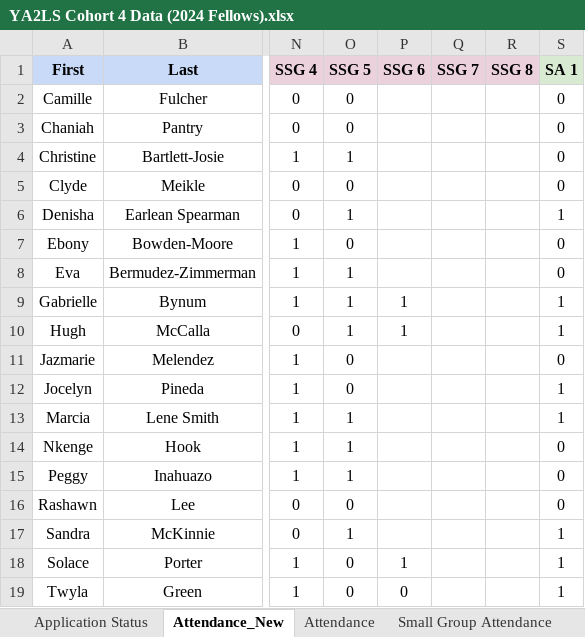
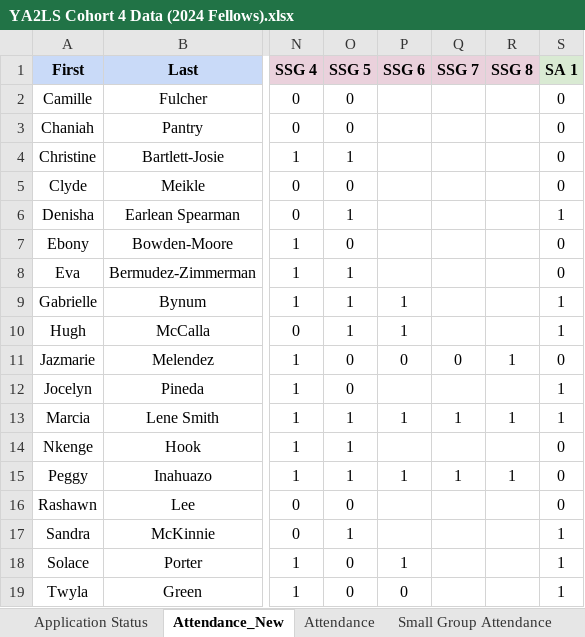
Before and after one commit to narayaprice/Access-to-Law-School-Dashboard, an Excel workbook: YA2LS Cohort 4 Data (2024 Fellows).xlsx, sheet Attendance_New, drawn as a sheet; only a part is shown, gaps mark what is left out; values as stored, in another font and other column widths than the file's, no borders; charts and pictures not drawn; the diff names each change by its address in the sheet, - before the commit and + after, or states it on an @@ line.

```diff
--- a/YA2LS Cohort 4 Data (2024 Fellows).xlsx (sheet Attendance_New)
+++ b/YA2LS Cohort 4 Data (2024 Fellows).xlsx (sheet Attendance_New)
-P11 (SSG 6): (empty)
+P11 (SSG 6): 0
-Q11 (SSG 7): (empty)
+Q11 (SSG 7): 0
-R11 (SSG 8): (empty)
+R11 (SSG 8): 1
-P13 (SSG 6): (empty)
+P13 (SSG 6): 1
-Q13 (SSG 7): (empty)
+Q13 (SSG 7): 1
-R13 (SSG 8): (empty)
+R13 (SSG 8): 1
-P15 (SSG 6): (empty)
+P15 (SSG 6): 1
-Q15 (SSG 7): (empty)
+Q15 (SSG 7): 1
-R15 (SSG 8): (empty)
+R15 (SSG 8): 1
```
Also changed, not shown: sheet Application Status, sheet Attendance, sheet Test Scores, sheet Score Impact, sheet Small Group Attendance, sheet Fellow Information, formulas that keep their value, charts or pictures.
